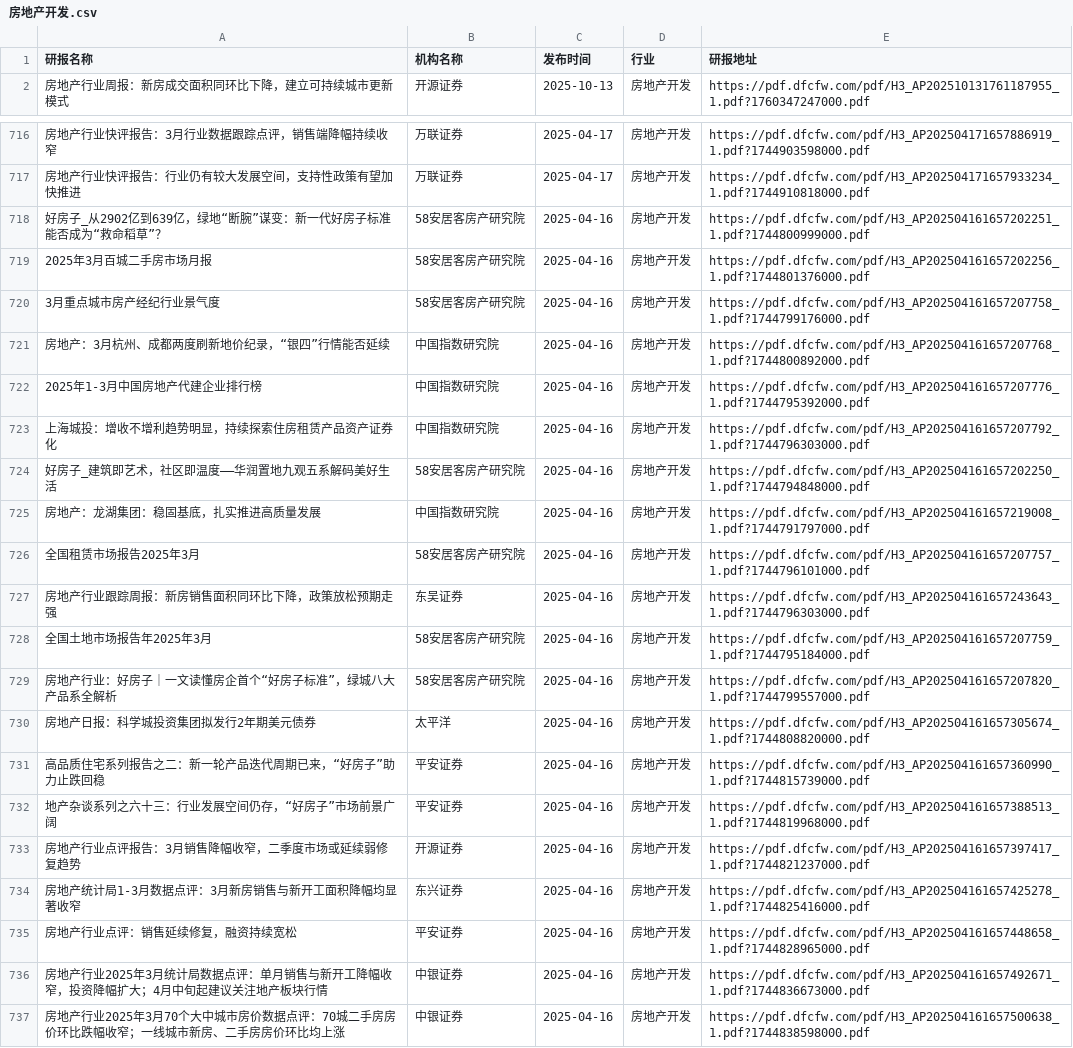
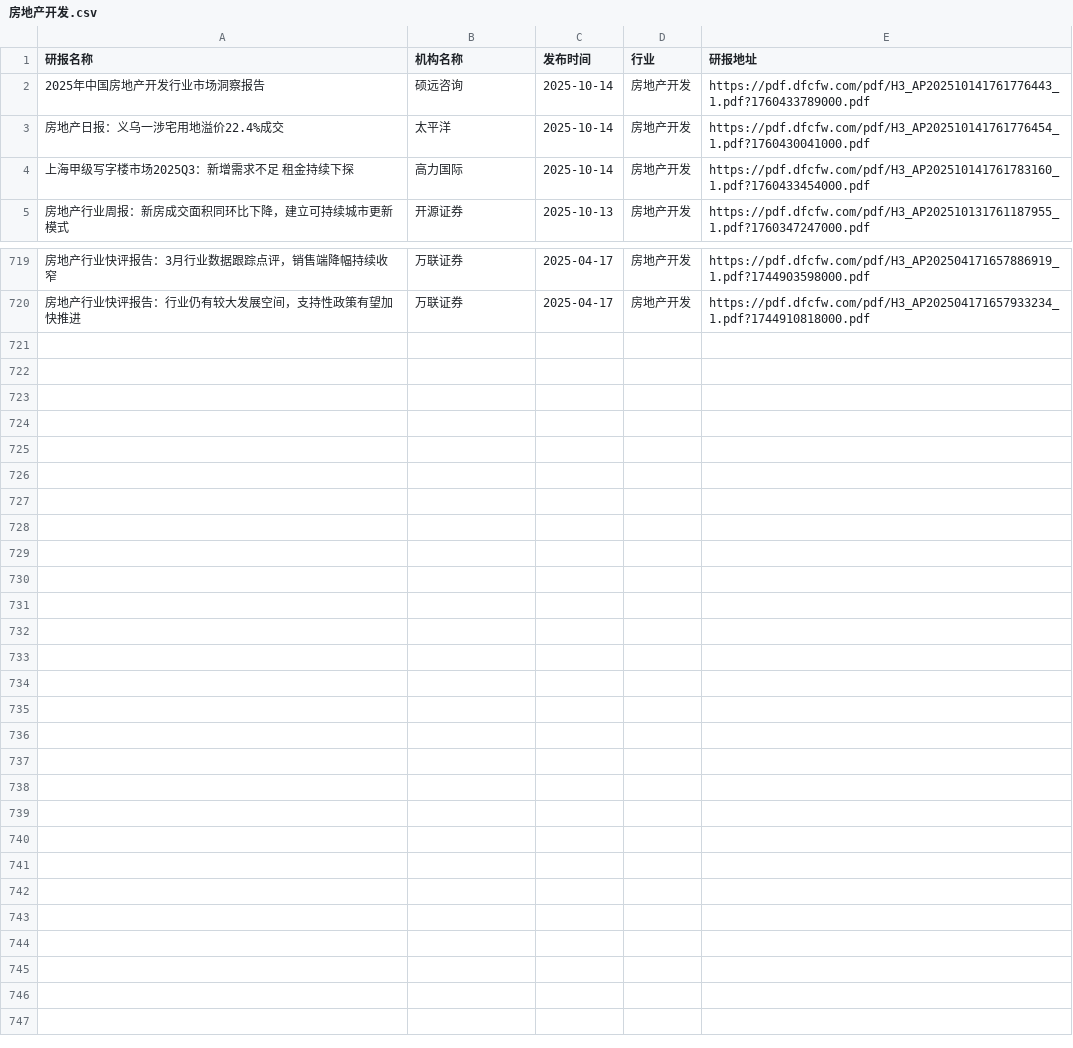
Before and after one commit to manymore13/report, a CSV file: eastmoney/房地产开发.csv, drawn as a sheet; only a part is shown, gaps mark what is left out; removed rows and columns are numbered as before the commit, all else as after; the diff names each change by its address in the sheet, - before the commit and + after, or states it on an @@ line.

```diff
--- a/eastmoney/房地产开发.csv
+++ b/eastmoney/房地产开发.csv
+row 2: 2025年中国房地产开发行业市场洞察报告 | 硕远咨询 | 2025-10-14 | 房地产开发 | https://pdf.dfcfw.com/pdf/H3_AP202510141761776443_1.pdf?1760433789000.pdf
+row 3: 房地产日报：义乌一涉宅用地溢价22.4%成交 | 太平洋 | 2025-10-14 | 房地产开发 | https://pdf.dfcfw.com/pdf/H3_AP202510141761776454_1.pdf?1760430041000.pdf
+row 4: 上海甲级写字楼市场2025Q3：新增需求不足 租金持续下探 | 高力国际 | 2025-10-14 | 房地产开发 | https://pdf.dfcfw.com/pdf/H3_AP202510141761783160_1.pdf?1760433454000.pdf
-row 718: 好房子_从2902亿到639亿，绿地“断腕”谋变：新一代好房子标准能否成为“救命稻草”？ | 58安居客房产研究院 | 2025-04-16 | 房地产开发 | https://pdf.dfcfw.com/pdf/H3_AP202504161657202251_1.pdf?1744800999000.pdf
-row 719: 2025年3月百城二手房市场月报 | 58安居客房产研究院 | 2025-04-16 | 房地产开发 | https://pdf.dfcfw.com/pdf/H3_AP202504161657202256_1.pdf?1744801376000.pdf
-row 720: 3月重点城市房产经纪行业景气度 | 58安居客房产研究院 | 2025-04-16 | 房地产开发 | https://pdf.dfcfw.com/pdf/H3_AP202504161657207758_1.pdf?1744799176000.pdf
-row 721: 房地产：3月杭州、成都两度刷新地价纪录，“银四”行情能否延续 | 中国指数研究院 | 2025-04-16 | 房地产开发 | https://pdf.dfcfw.com/pdf/H3_AP202504161657207768_1.pdf?1744800892000.pdf
-row 722: 2025年1-3月中国房地产代建企业排行榜 | 中国指数研究院 | 2025-04-16 | 房地产开发 | https://pdf.dfcfw.com/pdf/H3_AP202504161657207776_1.pdf?1744795392000.pdf
-row 723: 上海城投：增收不增利趋势明显，持续探索住房租赁产品资产证券化 | 中国指数研究院 | 2025-04-16 | 房地产开发 | https://pdf.dfcfw.com/pdf/H3_AP202504161657207792_1.pdf?1744796303000.pdf
-row 724: 好房子_建筑即艺术，社区即温度——华润置地九观五系解码美好生活 | 58安居客房产研究院 | 2025-04-16 | 房地产开发 | https://pdf.dfcfw.com/pdf/H3_AP202504161657202250_1.pdf?1744794848000.pdf
-row 725: 房地产：龙湖集团：稳固基底，扎实推进高质量发展 | 中国指数研究院 | 2025-04-16 | 房地产开发 | https://pdf.dfcfw.com/pdf/H3_AP202504161657219008_1.pdf?1744791797000.pdf
-row 726: 全国租赁市场报告2025年3月 | 58安居客房产研究院 | 2025-04-16 | 房地产开发 | https://pdf.dfcfw.com/pdf/H3_AP202504161657207757_1.pdf?1744796101000.pdf
-row 727: 房地产行业跟踪周报：新房销售面积同环比下降，政策放松预期走强 | 东吴证券 | 2025-04-16 | 房地产开发 | https://pdf.dfcfw.com/pdf/H3_AP202504161657243643_1.pdf?1744796303000.pdf
-row 728: 全国土地市场报告年2025年3月 | 58安居客房产研究院 | 2025-04-16 | 房地产开发 | https://pdf.dfcfw.com/pdf/H3_AP202504161657207759_1.pdf?1744795184000.pdf
-row 729: 房地产行业：好房子｜一文读懂房企首个“好房子标准”，绿城八大产品系全解析 | 58安居客房产研究院 | 2025-04-16 | 房地产开发 | https://pdf.dfcfw.com/pdf/H3_AP202504161657207820_1.pdf?1744799557000.pdf
-row 730: 房地产日报：科学城投资集团拟发行2年期美元债券 | 太平洋 | 2025-04-16 | 房地产开发 | https://pdf.dfcfw.com/pdf/H3_AP202504161657305674_1.pdf?1744808820000.pdf
-row 731: 高品质住宅系列报告之二：新一轮产品迭代周期已来，“好房子”助力止跌回稳 | 平安证券 | 2025-04-16 | 房地产开发 | https://pdf.dfcfw.com/pdf/H3_AP202504161657360990_1.pdf?1744815739000.pdf
-row 732: 地产杂谈系列之六十三：行业发展空间仍存，“好房子”市场前景广阔 | 平安证券 | 2025-04-16 | 房地产开发 | https://pdf.dfcfw.com/pdf/H3_AP202504161657388513_1.pdf?1744819968000.pdf
-row 733: 房地产行业点评报告：3月销售降幅收窄，二季度市场或延续弱修复趋势 | 开源证券 | 2025-04-16 | 房地产开发 | https://pdf.dfcfw.com/pdf/H3_AP202504161657397417_1.pdf?1744821237000.pdf
-row 734: 房地产统计局1-3月数据点评：3月新房销售与新开工面积降幅均显著收窄 | 东兴证券 | 2025-04-16 | 房地产开发 | https://pdf.dfcfw.com/pdf/H3_AP202504161657425278_1.pdf?1744825416000.pdf
-row 735: 房地产行业点评：销售延续修复，融资持续宽松 | 平安证券 | 2025-04-16 | 房地产开发 | https://pdf.dfcfw.com/pdf/H3_AP202504161657448658_1.pdf?1744828965000.pdf
-row 736: 房地产行业2025年3月统计局数据点评：单月销售与新开工降幅收窄，投资降幅扩大；4月中旬起建议关注地产板块行情 | 中银证券 | 2025-04-16 | 房地产开发 | https://pdf.dfcfw.com/pdf/H3_AP202504161657492671_1.pdf?1744836673000.pdf
-row 737: 房地产行业2025年3月70个大中城市房价数据点评：70城二手房房价环比跌幅收窄；一线城市新房、二手房房价环比均上涨 | 中银证券 | 2025-04-16 | 房地产开发 | https://pdf.dfcfw.com/pdf/H3_AP202504161657500638_1.pdf?1744838598000.pdf
```
Also changed, not shown: eastmoney/专用设备.csv, eastmoney/半导体.csv, 54 other files.
